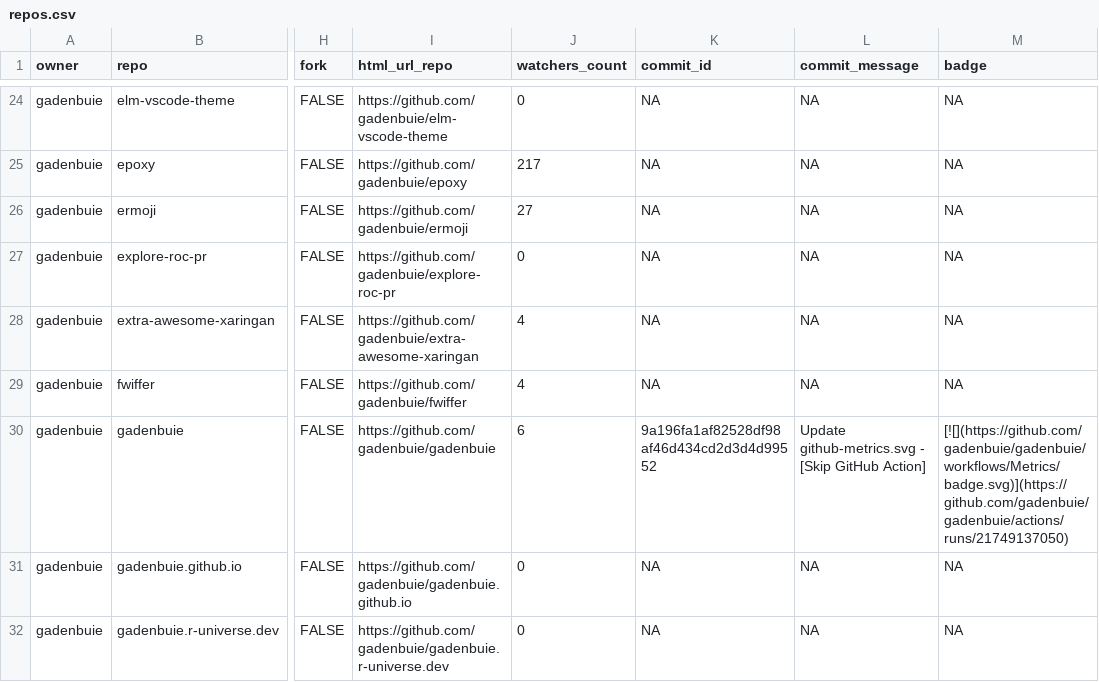
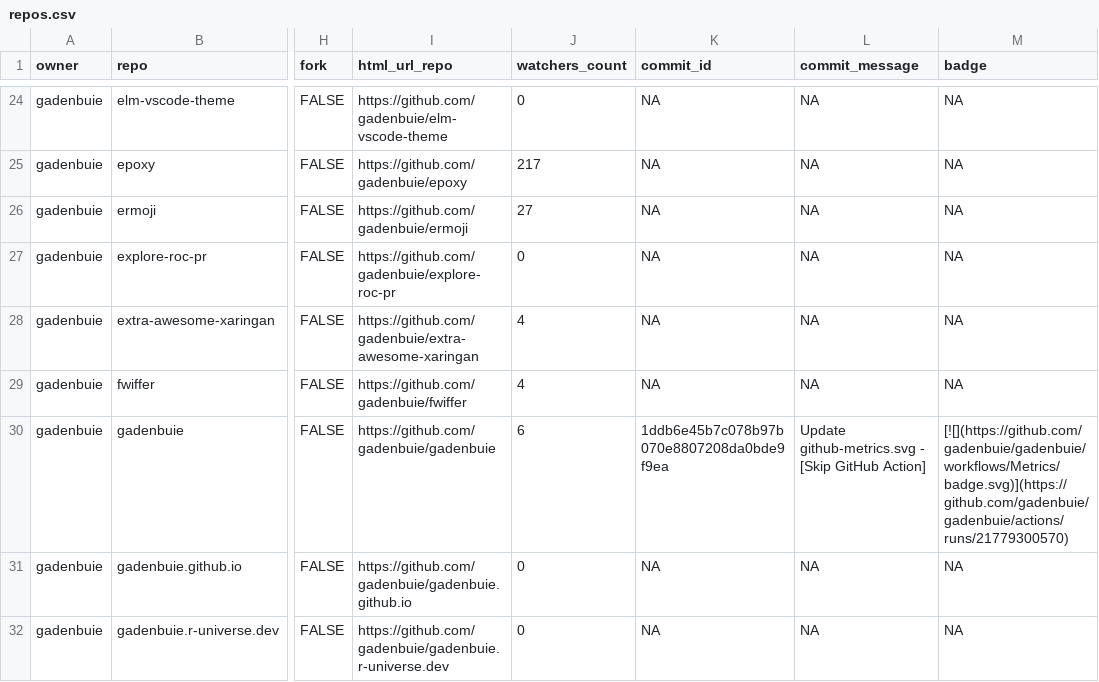
Before and after one commit to gadenbuie/status, a CSV file: repos.csv, drawn as a sheet; only a part is shown, gaps mark what is left out; the diff covers the shown part only; the diff names each change by its address in the sheet, - before the commit and + after, or states it on an @@ line.

```diff
--- a/repos.csv
+++ b/repos.csv
-K30 (commit_id): 9a196fa1af82528df98af46d434cd2d3d4d99552
+K30 (commit_id): 1ddb6e45b7c078b97b070e8807208da0bde9f9ea
-M30 (badge): [![](https://github.com/gadenbuie/gadenbuie/workflows/Metrics/badge.svg)](https://github.com/gadenbuie/gadenbuie/actions/runs/21749137050)
+M30 (badge): [![](https://github.com/gadenbuie/gadenbuie/workflows/Metrics/badge.svg)](https://github.com/gadenbuie/gadenbuie/actions/runs/21779300570)
```
Also changed, not shown: 6 edited cells elsewhere in this file, 2 other files.
